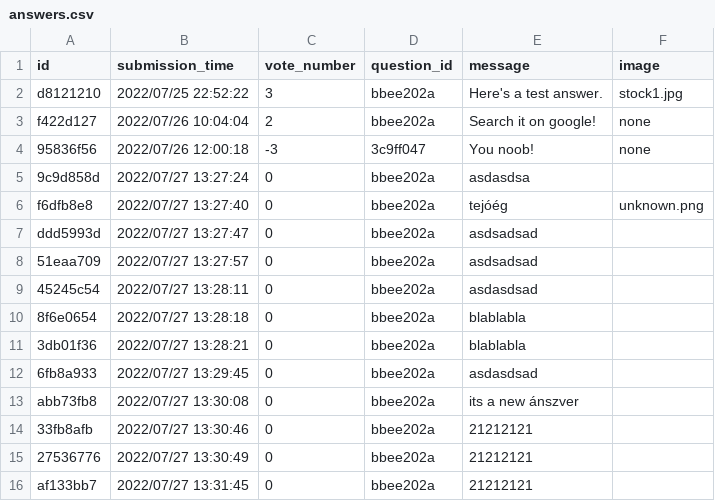
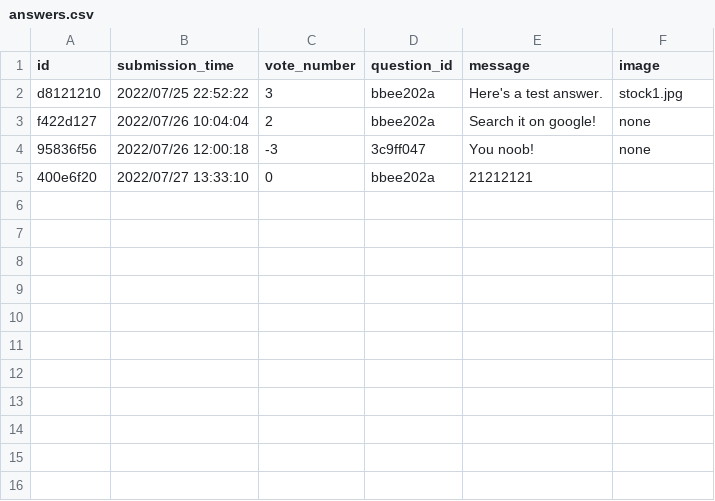
Before and after one commit to CodecoolGlobal/ask-mate-3-python-Deezyeke, a CSV file: answers.csv, drawn as a sheet.

Commit message:
Add new answer to a question

```diff
--- a/answers.csv
+++ b/answers.csv
@@ -4,13 +4,2 @@ f422d127,2022/07/26 10:04:04,2,bbee202a,Search it on google!,none
 95836f56,2022/07/26 12:00:18,-3,3c9ff047,You noob!,none
-9c9d858d,2022/07/27 13:27:24,0,bbee202a,asdasdsa,
-f6dfb8e8,2022/07/27 13:27:40,0,bbee202a,tejóég,unknown.png
-ddd5993d,2022/07/27 13:27:47,0,bbee202a,asdsadsad,
-51eaa709,2022/07/27 13:27:57,0,bbee202a,asdsadsad,
-45245c54,2022/07/27 13:28:11,0,bbee202a,asdasdsad,
-8f6e0654,2022/07/27 13:28:18,0,bbee202a,blablabla,
-3db01f36,2022/07/27 13:28:21,0,bbee202a,blablabla,
-6fb8a933,2022/07/27 13:29:45,0,bbee202a,asdasdsad,
-abb73fb8,2022/07/27 13:30:08,0,bbee202a,its a new ánszver,
-33fb8afb,2022/07/27 13:30:46,0,bbee202a,21212121,
-27536776,2022/07/27 13:30:49,0,bbee202a,21212121,
-af133bb7,2022/07/27 13:31:45,0,bbee202a,21212121,
+400e6f20,2022/07/27 13:33:10,0,bbee202a,21212121,
```
